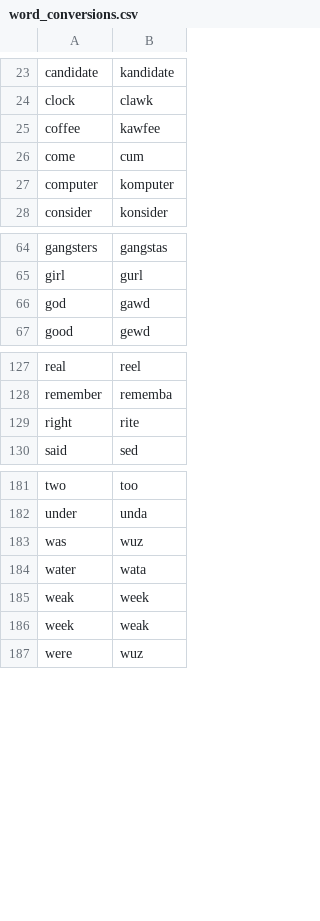
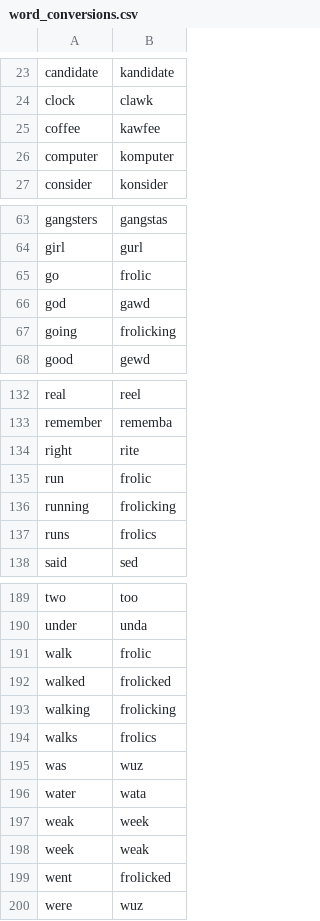
Before and after one commit to danieljeng/text-converter, a CSV file: files/word_conversions.csv, drawn as a sheet; only a part is shown, gaps mark what is left out; removed rows and columns are numbered as before the commit, all else as after; the diff covers the shown part only; the diff names each change by its address in the sheet, - before the commit and + after, or states it on an @@ line.

Commit message:
Add word mappings

```diff
--- a/files/word_conversions.csv
+++ b/files/word_conversions.csv
-row 26: come | cum
+row 65: go | frolic
+row 67: going | frolicking
+row 135: run | frolic
+row 136: running | frolicking
+row 137: runs | frolics
+row 191: walk | frolic
+row 192: walked | frolicked
+row 193: walking | frolicking
+row 194: walks | frolics
+row 199: went | frolicked
```
Also changed, not shown: 5 added rows and 1 edited cell elsewhere in this file.
